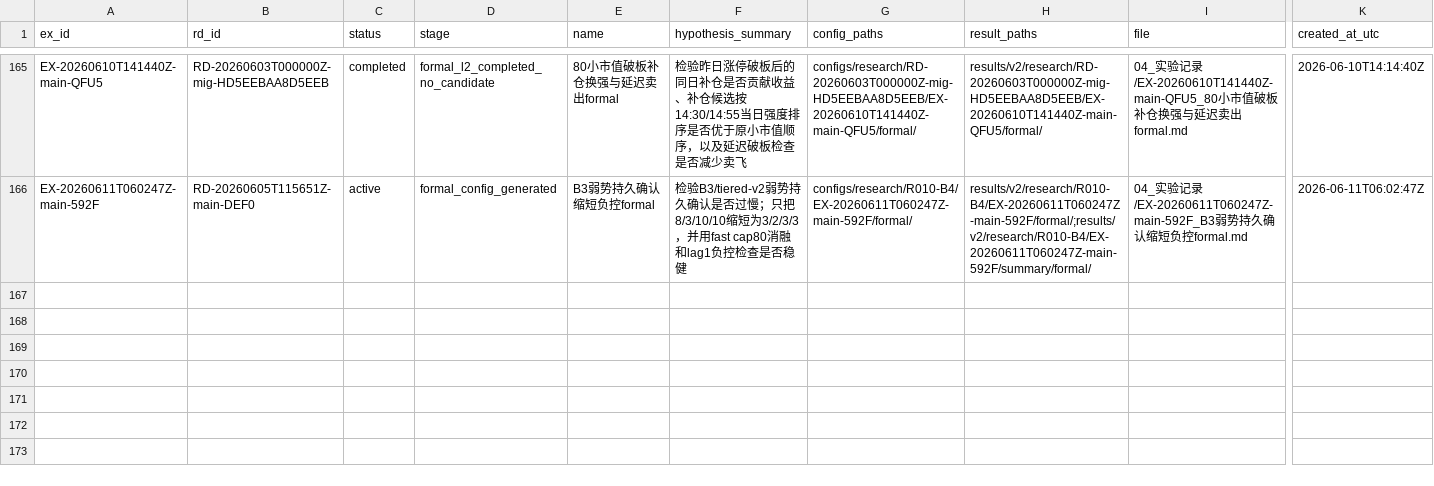
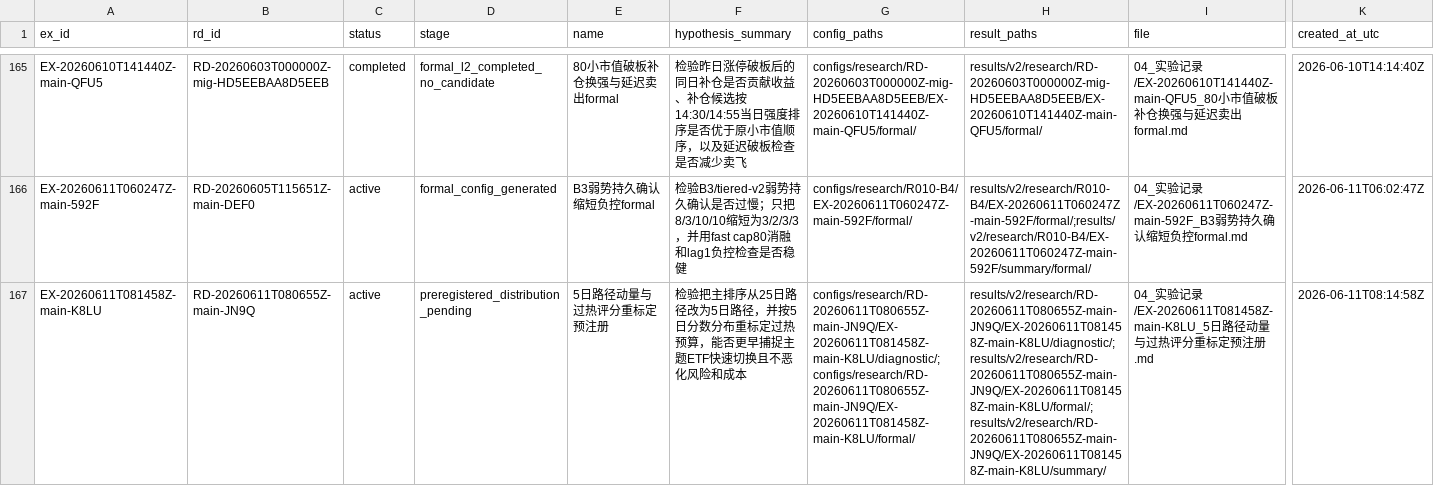
Before and after one commit to huakaiye/quant-knowledge-base, a CSV file: 01_台账/实验台账.csv, drawn as a sheet; only a part is shown, gaps mark what is left out; rows hold the shown columns only; the diff names each change by its address in the sheet, - before the commit and + after, or states it on an @@ line.

```diff
--- a/01_台账/实验台账.csv
+++ b/01_台账/实验台账.csv
+row 167: EX-20260611T081458Z-main-K8LU | RD-20260611T080655Z-main-JN9Q | active | preregistered_distribution_pending | 5日路径动量与过热评分重标定预注册 | 检验把主排序从25日路径改为5日路径，并按5日分数分布重标定过热预算，能否更早捕捉主题ETF快速切换且不恶化风险和成本 | configs/research/RD-20260611T080655Z-main-JN9Q/EX-20260611T081458Z-main-K8LU/diagnostic/;configs/research/RD-20260611T080655Z-main-JN9Q/EX-20260611T081458Z-main-K8LU/formal/ | results/v2/research/RD-20260611T080655Z-main-JN9Q/EX-20260611T081458Z-main-K8LU/diagnostic/;results/v2/research/RD-20260611T080655Z-main-JN9Q/EX-20260611T081458Z-main-K8LU/formal/;results/v2/research/RD-20260611T080655Z-main-JN9Q/EX-20260611T081458Z-main-K8LU/summary/ | 04_实验记录/EX-20260611T081458Z-main-K8LU_5日路径动量与过热评分重标定预注册.md | 2026-06-11T08:14:58Z
```
Also changed, not shown: 01_台账/研究方向台账.csv, 5 other files.
